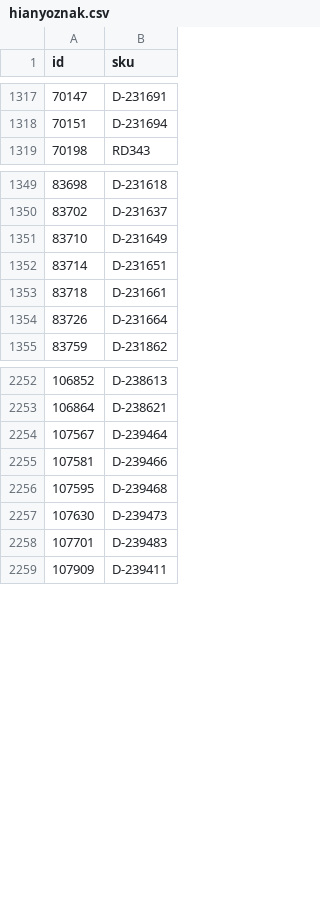
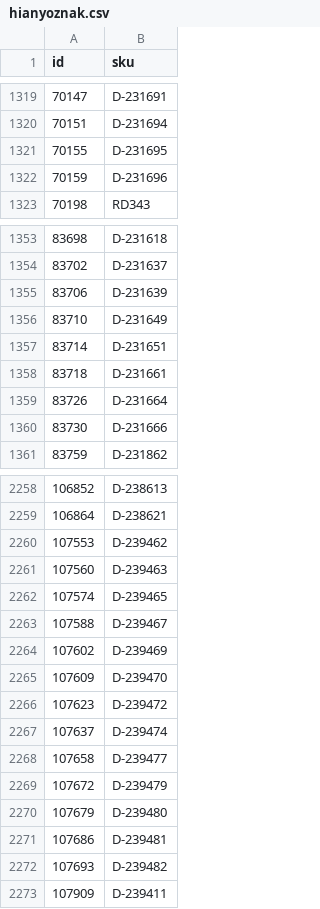
Before and after one commit to woogogo-pro/csv-karcsusito, a CSV file: hianyoznak.csv, drawn as a sheet; only a part is shown, gaps mark what is left out; the diff covers the shown part only.

```diff
--- a/hianyoznak.csv
+++ b/hianyoznak.csv
@@ -1318,2 +1320,4 @@
 70151;D-231694
+70155;D-231695
+70159;D-231696
 70198;RD343
@@ -1350,2 +1354,3 @@
 83702;D-231637
+83706;D-231639
 83710;D-231649
@@ -1354,2 +1359,3 @@
 83726;D-231664
+83730;D-231666
 83759;D-231862
@@ -2253,7 +2259,15 @@
 106864;D-238621
-107567;D-239464
-107581;D-239466
-107595;D-239468
-107630;D-239473
-107701;D-239483
+107553;D-239462
+107560;D-239463
+107574;D-239465
+107588;D-239467
+107602;D-239469
+107609;D-239470
+107623;D-239472
+107637;D-239474
+107658;D-239477
+107672;D-239479
+107679;D-239480
+107686;D-239481
+107693;D-239482
 107909;D-239411
```
Also changed, not shown: 5 added rows elsewhere in this file, karcsusitott_feed.csv, surgos_frissites_valtoztak.csv, 1 other file.
